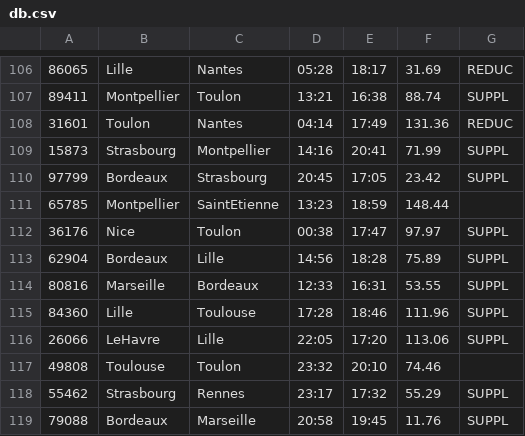
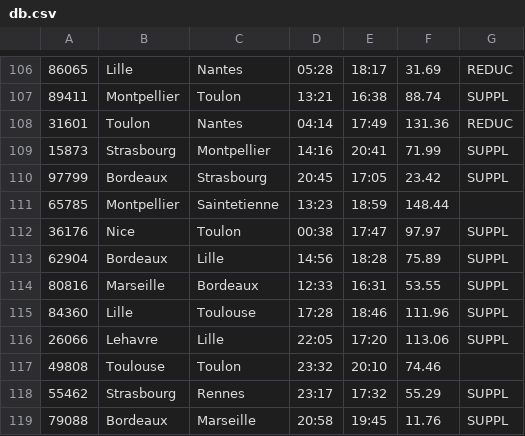
Before and after one commit to matteosev/L3MIAGE-SYS-projet, a CSV file: doc/db.csv, drawn as a sheet; only a part is shown, gaps mark what is left out; the diff covers the shown part only.

```diff
--- a/doc/db.csv
+++ b/doc/db.csv
@@ -110,3 +110,3 @@
 97799;Bordeaux;Strasbourg;20:45;17:05;23.42;SUPPL
-65785;Montpellier;SaintEtienne;13:23;18:59;148.44;
+65785;Montpellier;Saintetienne;13:23;18:59;148.44;
 36176;Nice;Toulon;00:38;17:47;97.97;SUPPL
@@ -115,3 +115,3 @@
 84360;Lille;Toulouse;17:28;18:46;111.96;SUPPL
-26066;LeHavre;Lille;22:05;17:20;113.06;SUPPL
+26066;Lehavre;Lille;22:05;17:20;113.06;SUPPL
 49808;Toulouse;Toulon;23:32;20:10;74.46;
```
Also changed, not shown: 10 edited cells elsewhere in this file.
